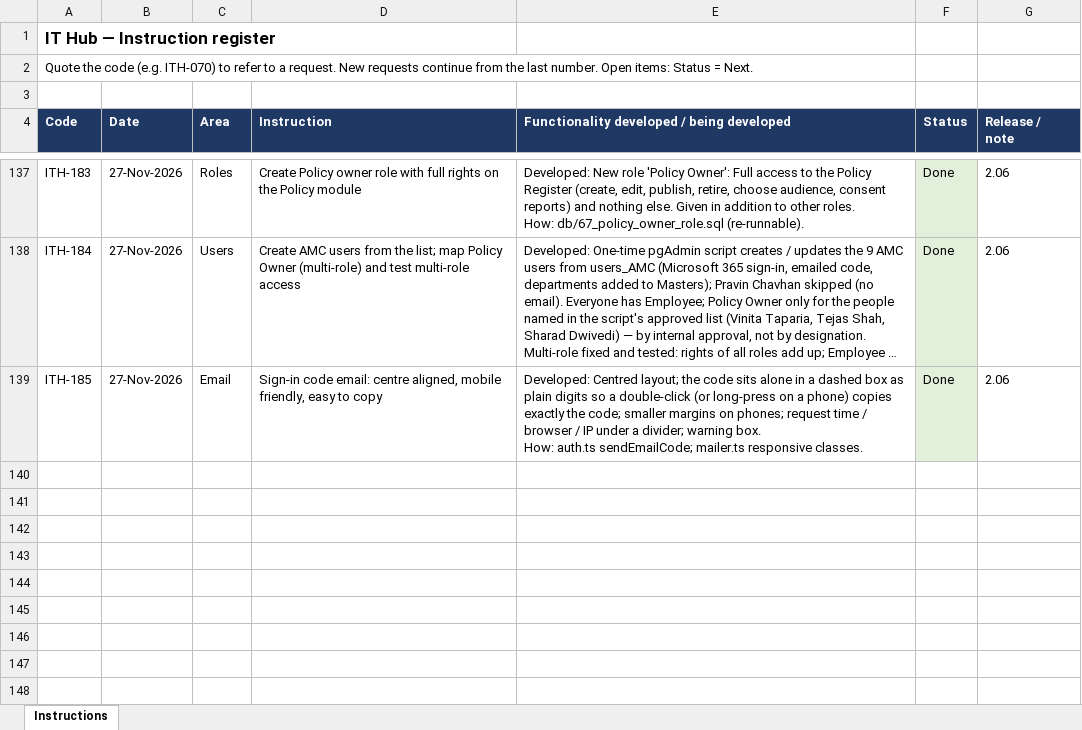
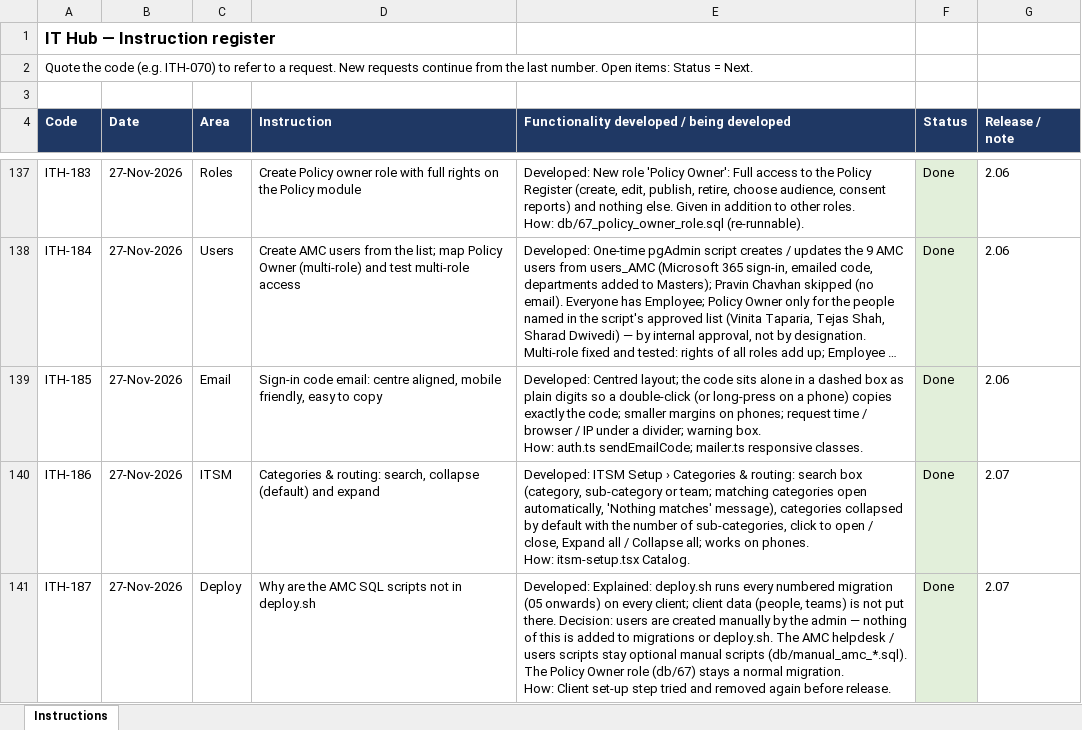
Before and after one commit to sachienbansode/it-transformation-asset, an Excel workbook: Claude outputs/IT_Hub_Instruction_Register.xlsx, sheet Instructions, drawn as a sheet; only a part is shown, gaps mark what is left out; long unchanged cells end in …; values as stored, in another font and other column widths than the file's, no borders; ↵ is a line break in a cell; the diff names each change by its address in the sheet, - before the commit and + after, or states it on an @@ line.

```diff
--- a/Claude outputs/IT_Hub_Instruction_Register.xlsx (sheet Instructions)
+++ b/Claude outputs/IT_Hub_Instruction_Register.xlsx (sheet Instructions)
+row 140: ITH-186 | 27-Nov-2026 | ITSM | Categories & routing: search, collapse (default) and expand | Developed: ITSM Setup › Categories & routing: search box (category, sub-category or team; matching categories open automatically, 'Nothing matches' message), categories collapsed by default with the number of sub-categories, click to open / close, Expand all / Collapse all; works on phones. ↵ How: itsm-setup.tsx Catalog. | Done | 2.07
+row 141: ITH-187 | 27-Nov-2026 | Deploy | Why are the AMC SQL scripts not in deploy.sh | Developed: Explained: deploy.sh runs every numbered migration (05 onwards) on every client; client data (people, teams) is not put there. Decision: users are created manually by the admin — nothing of this is added to migrations or deploy.sh. The AMC helpdesk / users scripts stay optional manual scripts (db/manual_amc_*.sql). The Policy Owner role (db/67) stays a normal migration. ↵ How: Client set-up step tried and removed again before release. | Done | 2.07
```
Also changed, not shown: Claude outputs/IT_Hub_Instruction_Register-1.xlsx, 21 other files.
